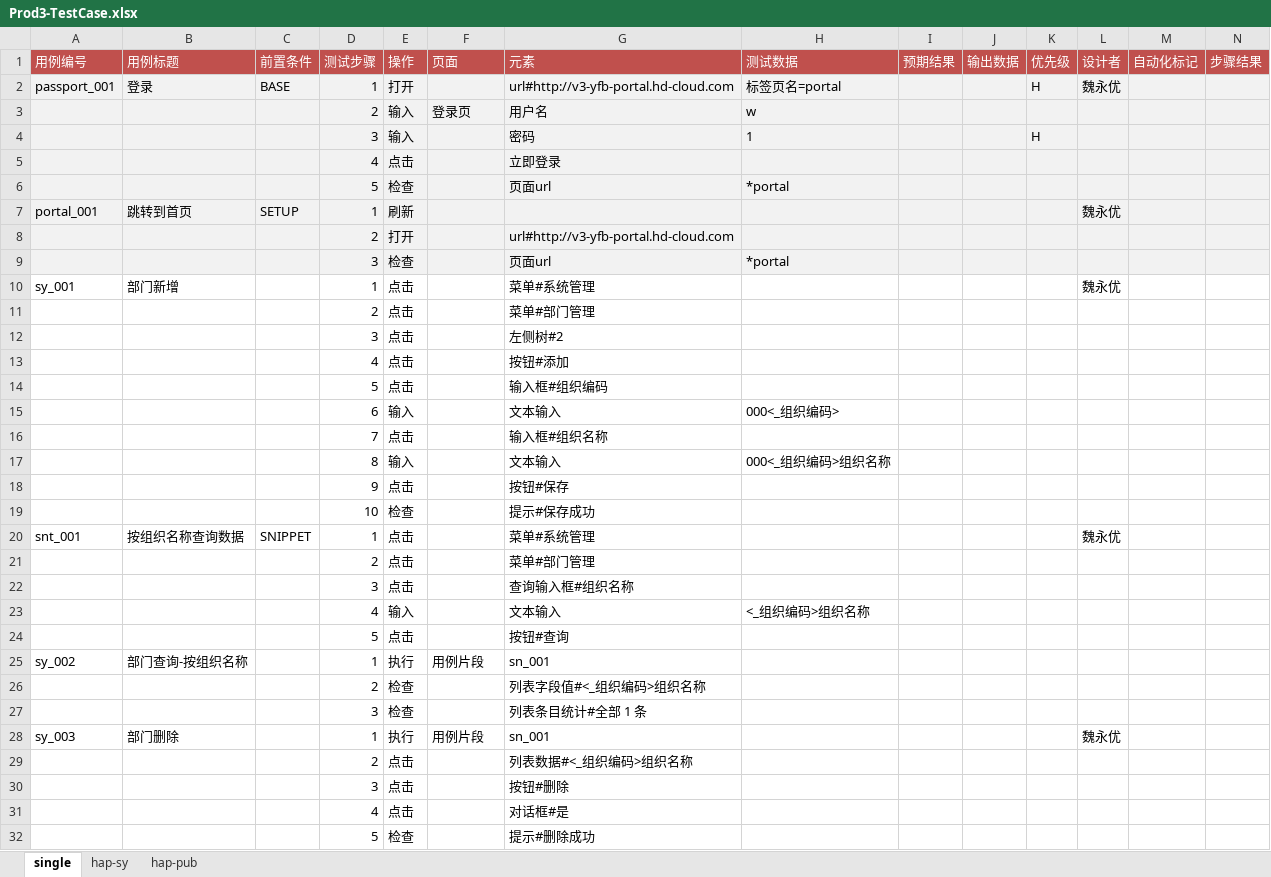
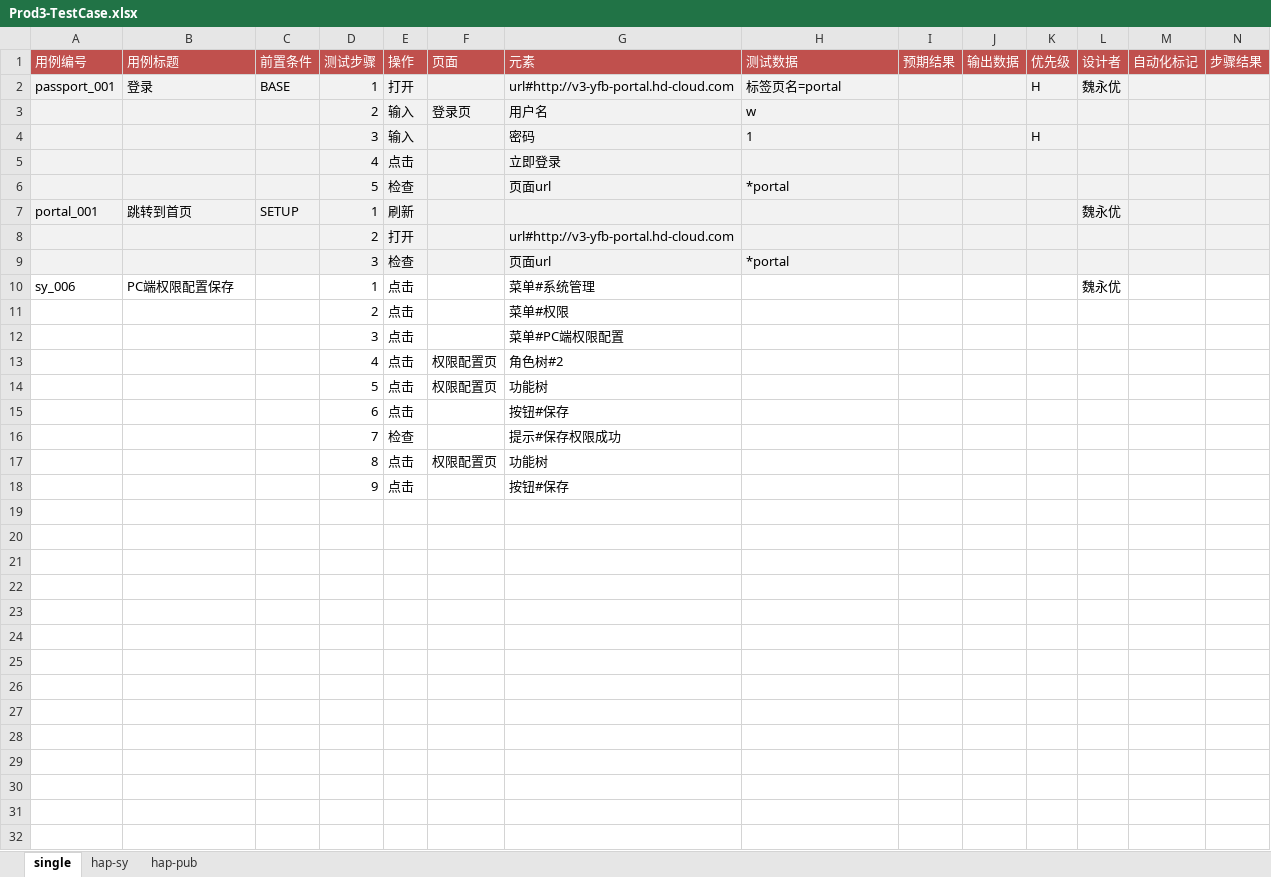
Before and after one commit to weiyyed/hap_test, an Excel workbook: testcase/Prod3-TestCase.xlsx, sheet single, drawn as a sheet; only a part is shown; values as stored, in another font and other column widths than the file's, no borders; removed rows and columns are numbered as before the commit, all else as after; rows hold the shown columns only; the diff names each change by its address in the sheet, - before the commit and + after, or states it on an @@ line.

```diff
--- a/testcase/Prod3-TestCase.xlsx (sheet single)
+++ b/testcase/Prod3-TestCase.xlsx (sheet single)
-A10 (用例编号): sy_001
+A10 (用例编号): sy_006
-B10 (用例标题): 部门新增
+B10 (用例标题): PC端权限配置保存
-G11 (元素): 菜单#部门管理
+G11 (元素): 菜单#权限
-G12 (元素): 左侧树#2
+G12 (元素): 菜单#PC端权限配置
-F13:F14 (页面): (empty)
+F13:F14 (页面): 权限配置页
-G13 (元素): 按钮#添加
+G13 (元素): 角色树#2
-G14 (元素): 输入框#组织编码
+G14 (元素): 功能树
-row 15:  |  |  | 6 | 输入 |  | 文本输入 | 000<_组织编码>
-row 16:  |  |  | 7 | 点击 |  | 输入框#组织名称
-row 17:  |  |  | 8 | 输入 |  | 文本输入 | 000<_组织编码>组织名称
+row 15:  |  |  | 6 | 点击 |  | 按钮#保存
+row 16:  |  |  | 7 | 检查 |  | 提示#保存权限成功
+row 17:  |  |  | 8 | 点击 | 权限配置页 | 功能树
-row 19:  |  |  | 10 | 检查 |  | 提示#保存成功
-row 20: snt_001 | 按组织名称查询数据 | SNIPPET | 1 | 点击 |  | 菜单#系统管理 |  |  |  |  | 魏永优
-row 21:  |  |  | 2 | 点击 |  | 菜单#部门管理
-row 22:  |  |  | 3 | 点击 |  | 查询输入框#组织名称
-row 23:  |  |  | 4 | 输入 |  | 文本输入 | <_组织编码>组织名称
-row 24:  |  |  | 5 | 点击 |  | 按钮#查询
-row 25: sy_002 | 部门查询-按组织名称 |  | 1 | 执行 | 用例片段 | sn_001
-row 26:  |  |  | 2 | 检查 |  | 列表字段值#<_组织编码>组织名称
-row 27:  |  |  | 3 | 检查 |  | 列表条目统计#全部 1 条
-row 28: sy_003 | 部门删除 |  | 1 | 执行 | 用例片段 | sn_001 |  |  |  |  | 魏永优
-row 29:  |  |  | 2 | 点击 |  | 列表数据#<_组织编码>组织名称
-row 30:  |  |  | 3 | 点击 |  | 按钮#删除
-row 31:  |  |  | 4 | 点击 |  | 对话框#是
-row 32:  |  |  | 5 | 检查 |  | 提示#删除成功
```
Also changed, not shown: sheet hap-sy, sheet hap-pub, element/Prod3-Elements.xlsx, 2 other files.
